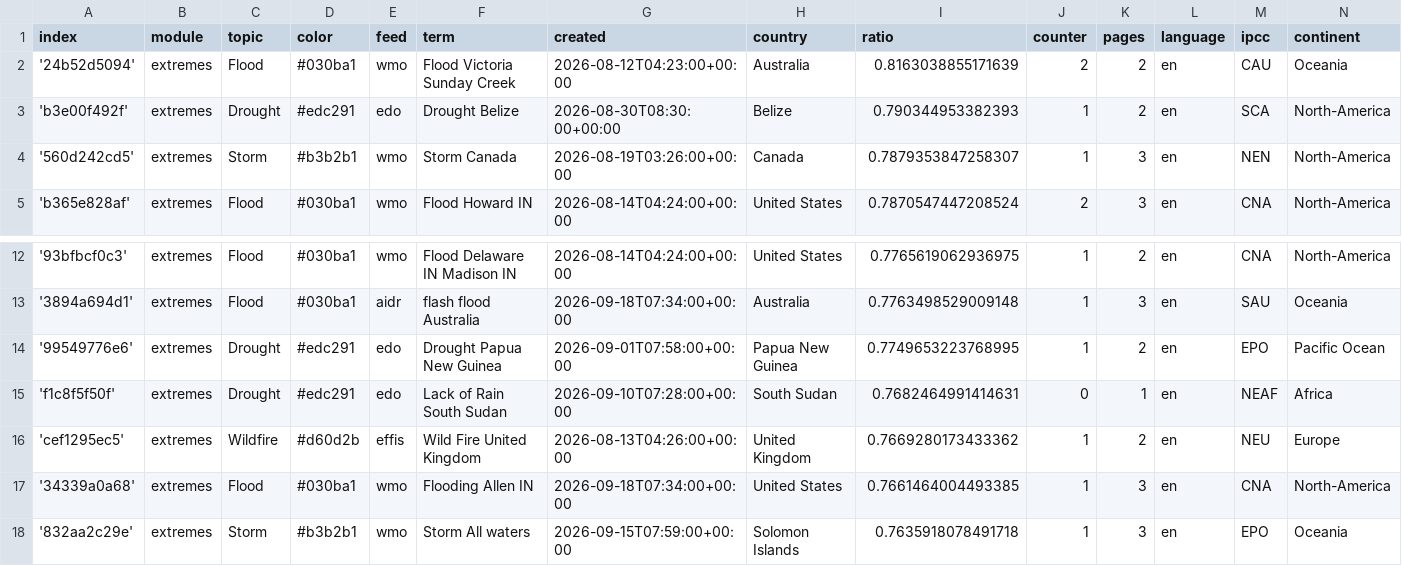
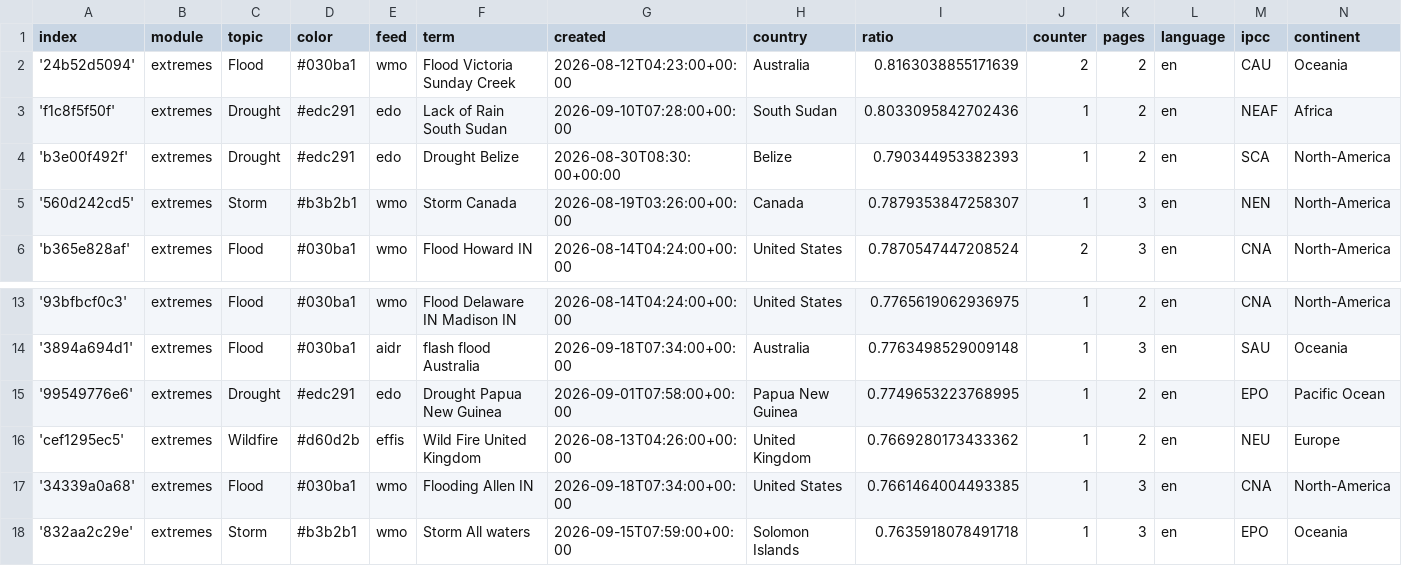
Before and after one commit to picawe-news/englishExtremes, a CSV file: terms.csv, drawn as a sheet; only a part is shown, gaps mark what is left out; removed rows and columns are numbered as before the commit, all else as after; the diff names each change by its address in the sheet, - before the commit and + after, or states it on an @@ line.

Commit message:
Commit from GitHub Actions (harvest:0.0)

```diff
--- a/terms.csv
+++ b/terms.csv
+row 3: 'f1c8f5f50f' | extremes | Drought | #edc291 | edo | Lack of Rain South Sudan | 2026-09-10T07:28:00+00:00 | South Sudan | 0.8033095842702436 | 1 | 2 | en | NEAF | Africa
-row 15: 'f1c8f5f50f' | extremes | Drought | #edc291 | edo | Lack of Rain South Sudan | 2026-09-10T07:28:00+00:00 | South Sudan | 0.7682464991414631 | 0 | 1 | en | NEAF | Africa
```
